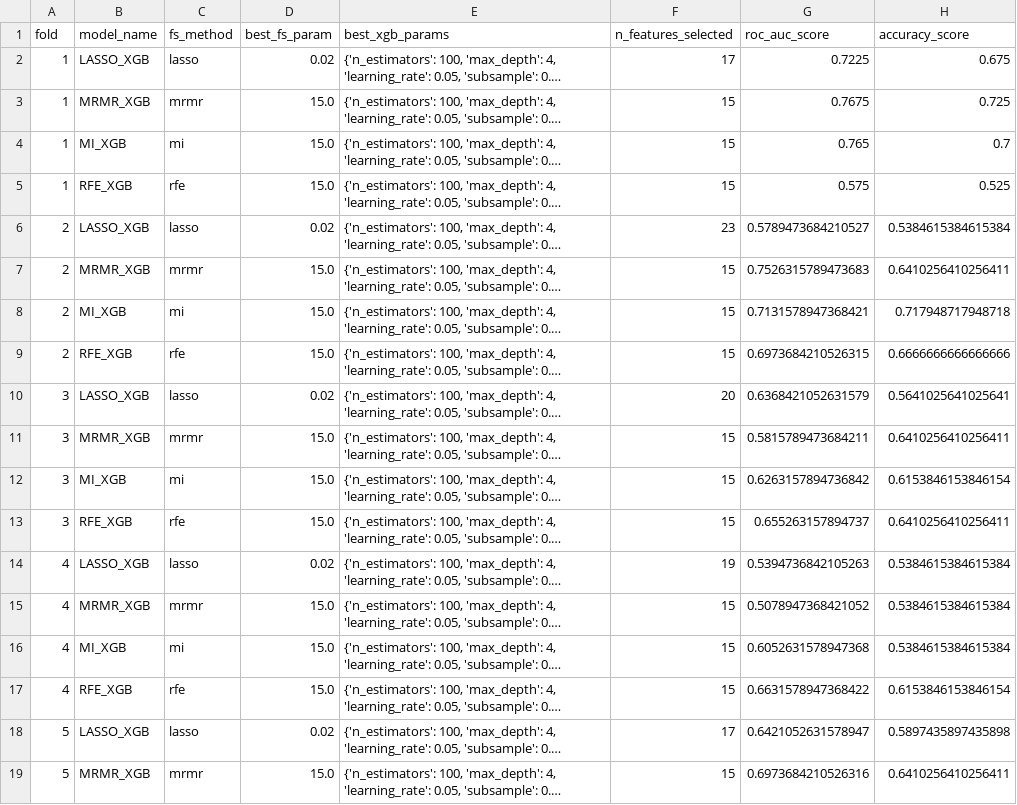
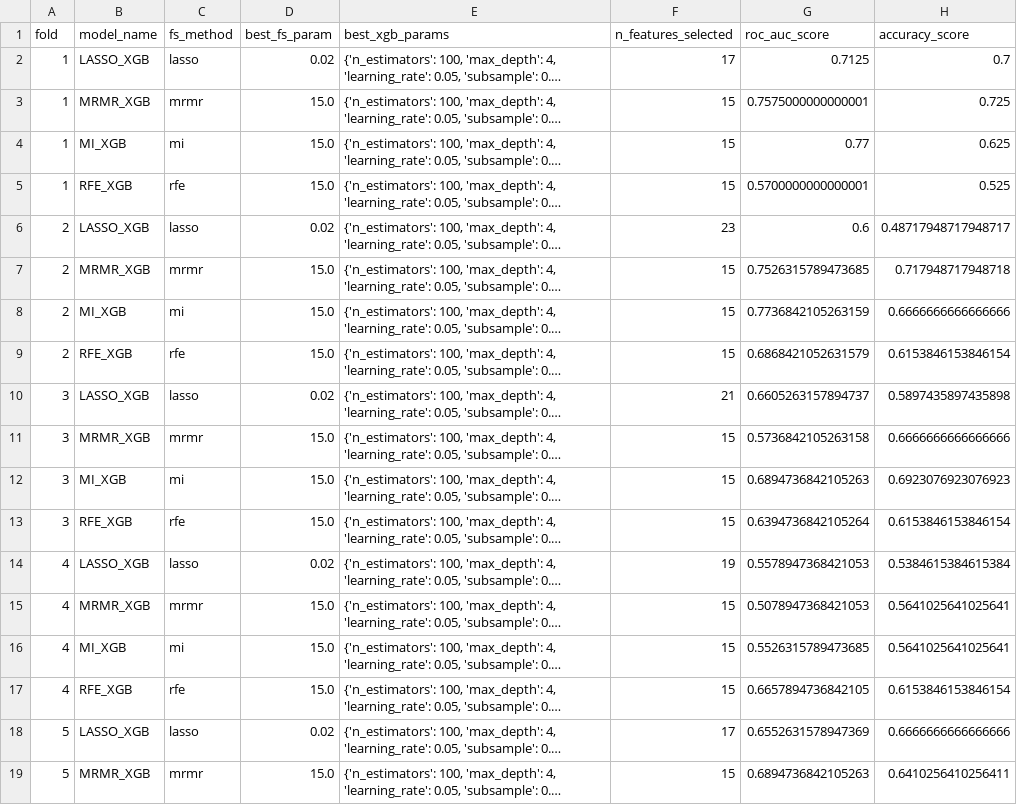
Before and after one commit to evaplanje/Project_ML_TM10011, a CSV file: nested_cv_results_XGB.csv, drawn as a sheet; only a part is shown; long unchanged cells end in …; the diff covers the shown part only; the diff names each change by its address in the sheet, - before the commit and + after, or states it on an @@ line.

Commit message:
SVM train en scores

```diff
--- a/nested_cv_results_XGB.csv
+++ b/nested_cv_results_XGB.csv
-G2 (roc_auc_score): 0.7225
+G2 (roc_auc_score): 0.7125
-H2 (accuracy_score): 0.675
+H2 (accuracy_score): 0.7
-G3 (roc_auc_score): 0.7675
+G3 (roc_auc_score): 0.7575000000000001
-G4 (roc_auc_score): 0.765
+G4 (roc_auc_score): 0.77
-H4 (accuracy_score): 0.7
+H4 (accuracy_score): 0.625
-G5 (roc_auc_score): 0.575
+G5 (roc_auc_score): 0.5700000000000001
-G6 (roc_auc_score): 0.5789473684210527
+G6 (roc_auc_score): 0.6
-H6 (accuracy_score): 0.5384615384615384
+H6 (accuracy_score): 0.48717948717948717
-G7 (roc_auc_score): 0.7526315789473683
+G7 (roc_auc_score): 0.7526315789473685
-H7 (accuracy_score): 0.6410256410256411
+H7 (accuracy_score): 0.717948717948718
-G8 (roc_auc_score): 0.7131578947368421
+G8 (roc_auc_score): 0.7736842105263159
-H8 (accuracy_score): 0.717948717948718
+H8 (accuracy_score): 0.6666666666666666
-G9 (roc_auc_score): 0.6973684210526315
+G9 (roc_auc_score): 0.6868421052631579
-H9 (accuracy_score): 0.6666666666666666
+H9 (accuracy_score): 0.6153846153846154
-F10 (n_features_selected): 20
+F10 (n_features_selected): 21
-G10 (roc_auc_score): 0.6368421052631579
+G10 (roc_auc_score): 0.6605263157894737
-H10 (accuracy_score): 0.5641025641025641
+H10 (accuracy_score): 0.5897435897435898
-G11 (roc_auc_score): 0.5815789473684211
+G11 (roc_auc_score): 0.5736842105263158
-H11 (accuracy_score): 0.6410256410256411
+H11 (accuracy_score): 0.6666666666666666
-G12 (roc_auc_score): 0.6263157894736842
+G12 (roc_auc_score): 0.6894736842105263
-H12 (accuracy_score): 0.6153846153846154
+H12 (accuracy_score): 0.6923076923076923
-G13 (roc_auc_score): 0.655263157894737
+G13 (roc_auc_score): 0.6394736842105264
-H13 (accuracy_score): 0.6410256410256411
+H13 (accuracy_score): 0.6153846153846154
-G14 (roc_auc_score): 0.5394736842105263
+G14 (roc_auc_score): 0.5578947368421053
-G15 (roc_auc_score): 0.5078947368421052
+G15 (roc_auc_score): 0.5078947368421053
-H15:H16 (accuracy_score): 0.5384615384615384
+H15:H16 (accuracy_score): 0.5641025641025641
-G16 (roc_auc_score): 0.6052631578947368
+G16 (roc_auc_score): 0.5526315789473685
-G17 (roc_auc_score): 0.6631578947368422
+G17 (roc_auc_score): 0.6657894736842105
-G18 (roc_auc_score): 0.6421052631578947
+G18 (roc_auc_score): 0.6552631578947369
-H18 (accuracy_score): 0.5897435897435898
+H18 (accuracy_score): 0.6666666666666666
-G19 (roc_auc_score): 0.6973684210526316
+G19 (roc_auc_score): 0.6894736842105263
```
Also changed, not shown: 4 edited cells elsewhere in this file, 4 other files.
